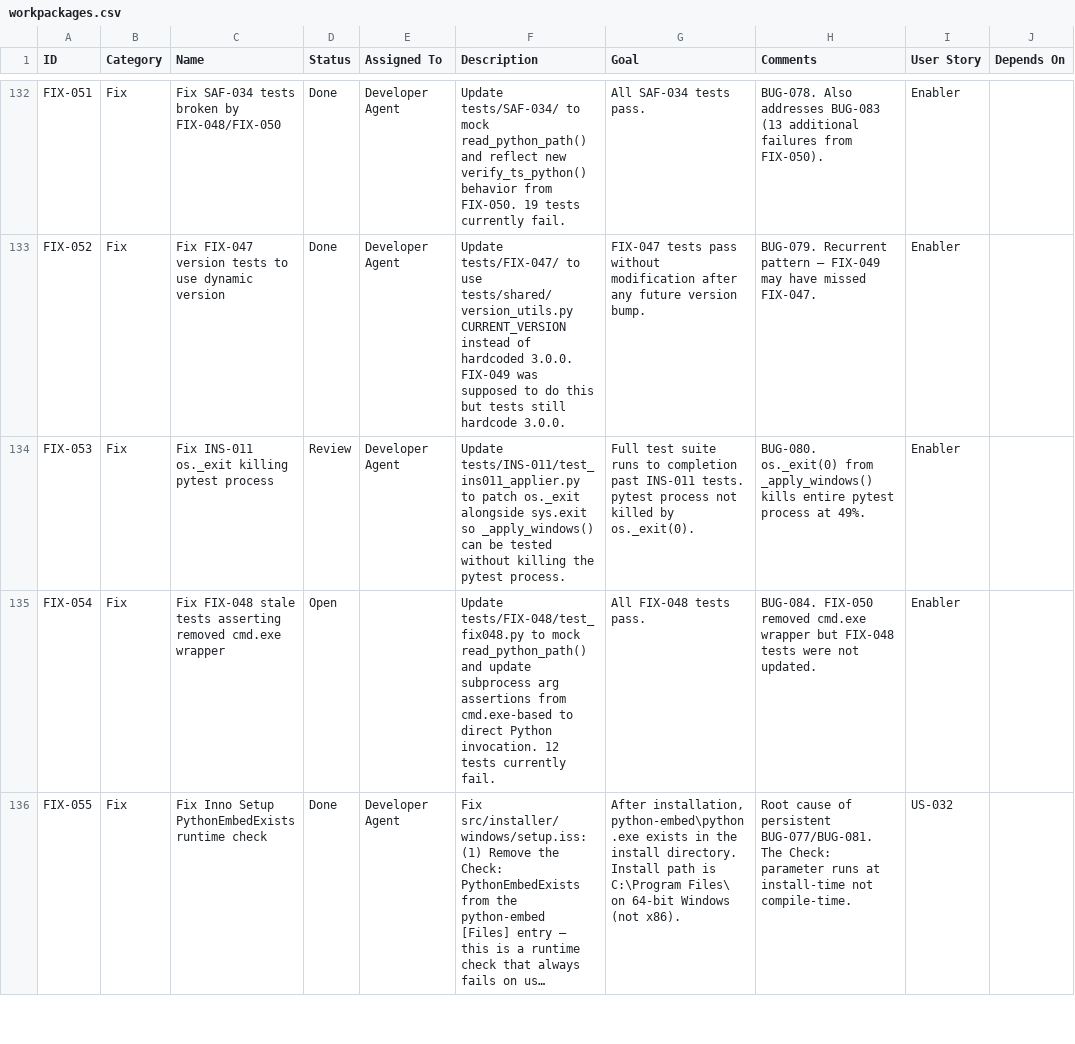
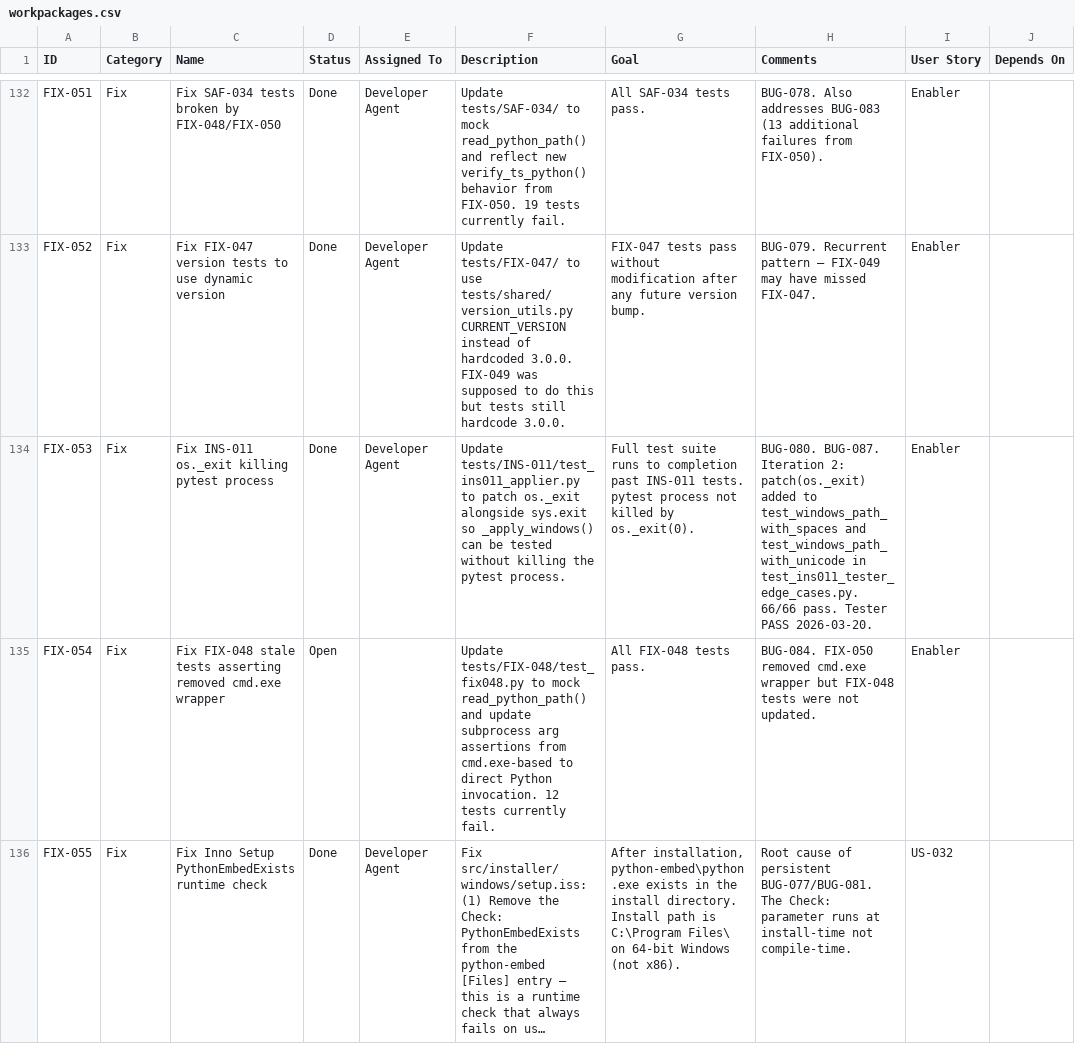
Before and after one commit to xX2Angelo8Xx/Turbulence-Solutions-Safe-Agent-Workspace, a CSV file: docs/workpackages/workpackages.csv, drawn as a sheet; only a part is shown, gaps mark what is left out; long unchanged cells end in …; the diff names each change by its address in the sheet, - before the commit and + after, or states it on an @@ line.

```diff
--- a/docs/workpackages/workpackages.csv
+++ b/docs/workpackages/workpackages.csv
-D134 (Status): Review
+D134 (Status): Done
-H134 (Comments): BUG-080. os._exit(0) from _apply_windows() kills entire pytest process at 49%.
+H134 (Comments): BUG-080. BUG-087. Iteration 2: patch(os._exit) added to test_windows_path_with_spaces and test_windows_path_with_unicode in test_ins011_tester_edge_cases.py. 66/66 pass. Tester PASS 2026-03-20.
```
Also changed, not shown: docs/bugs/bugs.csv, docs/test-results/test-results.csv, 1 other file.
